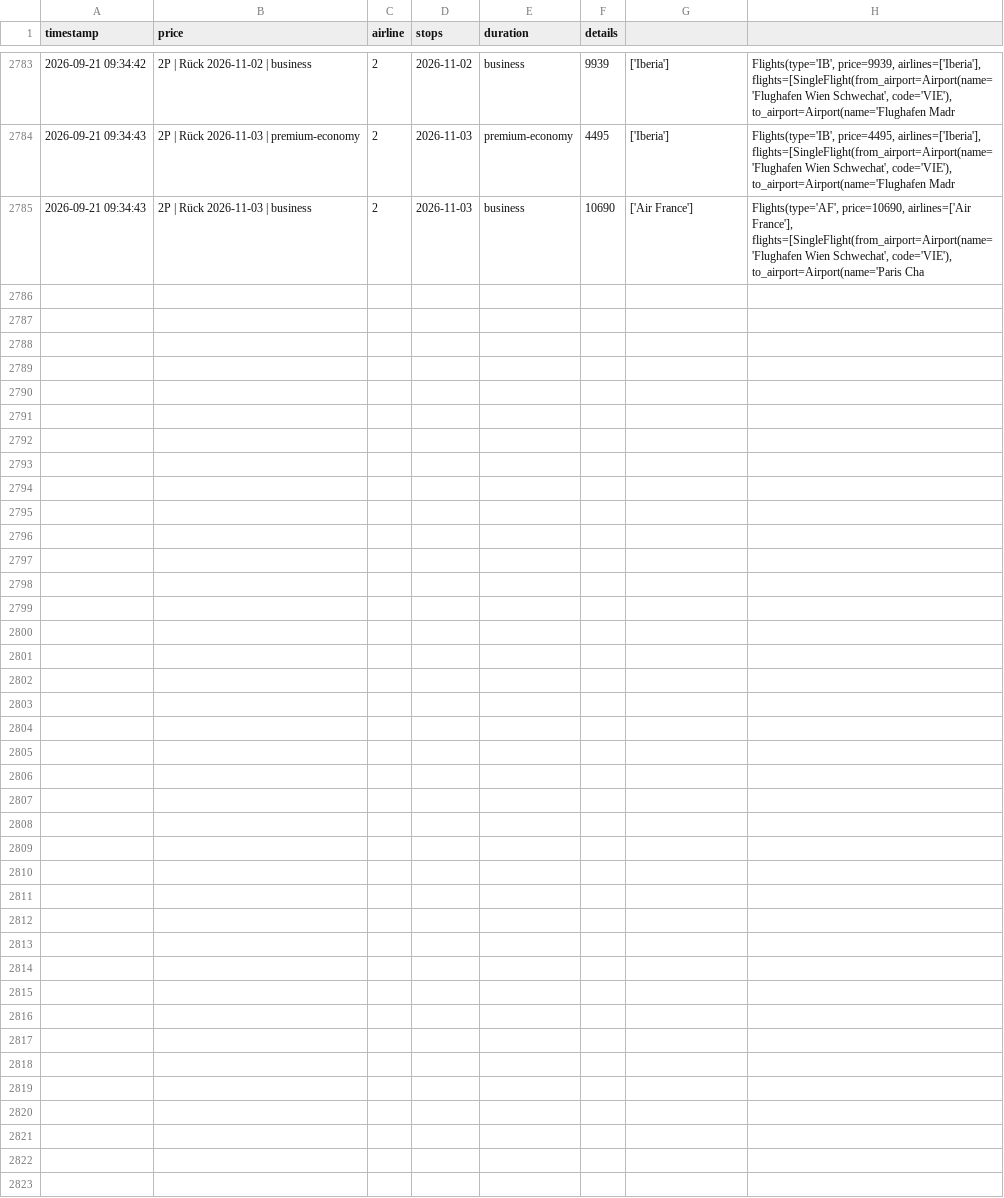
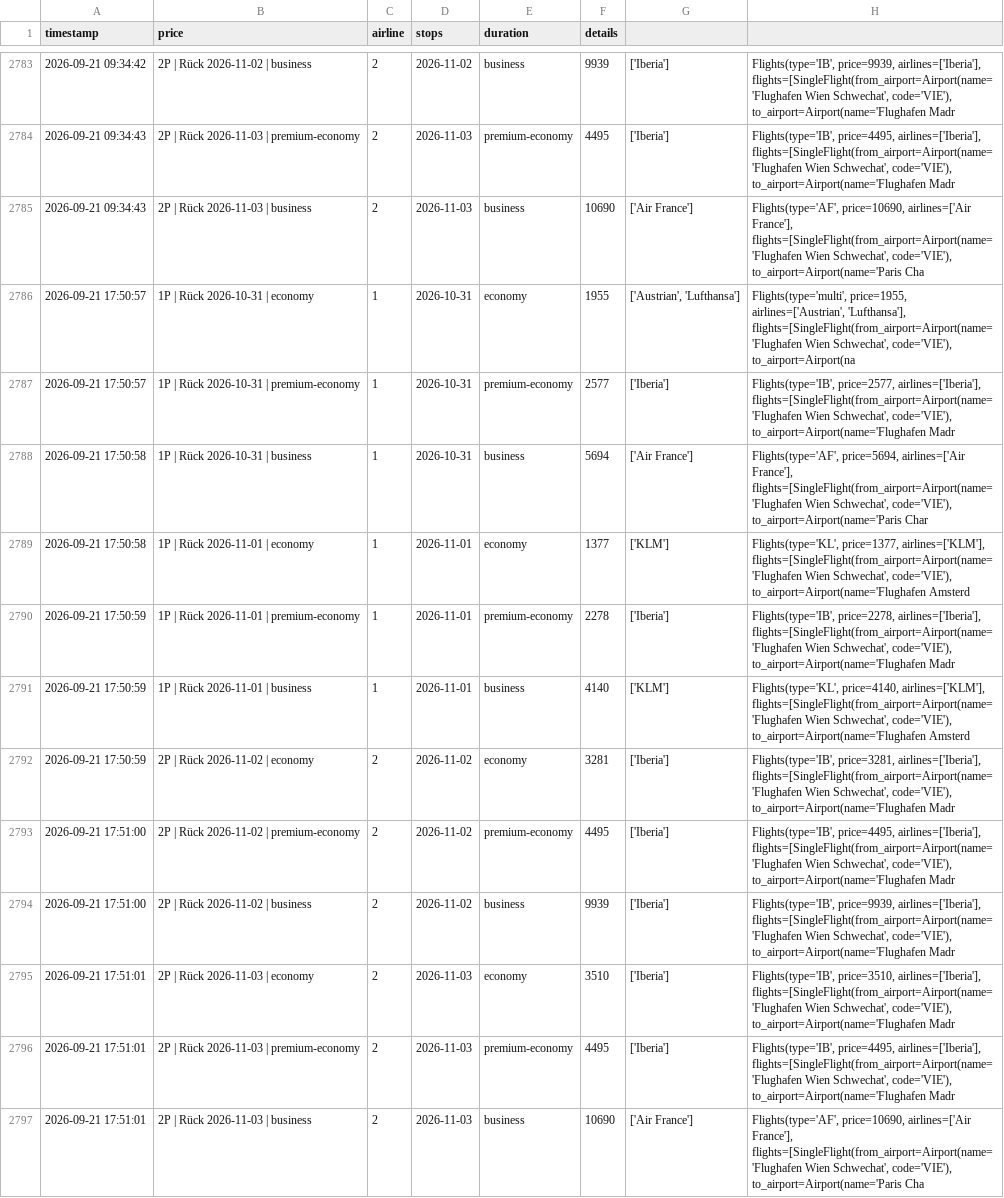
Before and after one commit to rauchenp/Vie-Rio-tracker, a CSV file: prices.csv, drawn as a sheet; only a part is shown, gaps mark what is left out.

```diff
--- a/prices.csv
+++ b/prices.csv
@@ -2785 +2785,13 @@ timestamp,price,airline,stops,duration,details
 2026-09-21 09:34:43,2P | Rück 2026-11-03 | business,2,2026-11-03,business,10690,['Air France'],"Flights(type='AF', price=10690, airlines=['Air France'], flights=[SingleFlight(from_airport=Airport(name='Flughafen Wien Schwechat', code='VIE'), to_airport=Airport(name='Paris Cha"
+2026-09-21 17:50:57,1P | Rück 2026-10-31 | economy,1,2026-10-31,economy,1955,"['Austrian', 'Lufthansa']","Flights(type='multi', price=1955, airlines=['Austrian', 'Lufthansa'], flights=[SingleFlight(from_airport=Airport(name='Flughafen Wien Schwechat', code='VIE'), to_airport=Airport(na"
+2026-09-21 17:50:57,1P | Rück 2026-10-31 | premium-economy,1,2026-10-31,premium-economy,2577,['Iberia'],"Flights(type='IB', price=2577, airlines=['Iberia'], flights=[SingleFlight(from_airport=Airport(name='Flughafen Wien Schwechat', code='VIE'), to_airport=Airport(name='Flughafen Madr"
+2026-09-21 17:50:58,1P | Rück 2026-10-31 | business,1,2026-10-31,business,5694,['Air France'],"Flights(type='AF', price=5694, airlines=['Air France'], flights=[SingleFlight(from_airport=Airport(name='Flughafen Wien Schwechat', code='VIE'), to_airport=Airport(name='Paris Char"
+2026-09-21 17:50:58,1P | Rück 2026-11-01 | economy,1,2026-11-01,economy,1377,['KLM'],"Flights(type='KL', price=1377, airlines=['KLM'], flights=[SingleFlight(from_airport=Airport(name='Flughafen Wien Schwechat', code='VIE'), to_airport=Airport(name='Flughafen Amsterd"
+2026-09-21 17:50:59,1P | Rück 2026-11-01 | premium-economy,1,2026-11-01,premium-economy,2278,['Iberia'],"Flights(type='IB', price=2278, airlines=['Iberia'], flights=[SingleFlight(from_airport=Airport(name='Flughafen Wien Schwechat', code='VIE'), to_airport=Airport(name='Flughafen Madr"
+2026-09-21 17:50:59,1P | Rück 2026-11-01 | business,1,2026-11-01,business,4140,['KLM'],"Flights(type='KL', price=4140, airlines=['KLM'], flights=[SingleFlight(from_airport=Airport(name='Flughafen Wien Schwechat', code='VIE'), to_airport=Airport(name='Flughafen Amsterd"
+2026-09-21 17:50:59,2P | Rück 2026-11-02 | economy,2,2026-11-02,economy,3281,['Iberia'],"Flights(type='IB', price=3281, airlines=['Iberia'], flights=[SingleFlight(from_airport=Airport(name='Flughafen Wien Schwechat', code='VIE'), to_airport=Airport(name='Flughafen Madr"
+2026-09-21 17:51:00,2P | Rück 2026-11-02 | premium-economy,2,2026-11-02,premium-economy,4495,['Iberia'],"Flights(type='IB', price=4495, airlines=['Iberia'], flights=[SingleFlight(from_airport=Airport(name='Flughafen Wien Schwechat', code='VIE'), to_airport=Airport(name='Flughafen Madr"
+2026-09-21 17:51:00,2P | Rück 2026-11-02 | business,2,2026-11-02,business,9939,['Iberia'],"Flights(type='IB', price=9939, airlines=['Iberia'], flights=[SingleFlight(from_airport=Airport(name='Flughafen Wien Schwechat', code='VIE'), to_airport=Airport(name='Flughafen Madr"
+2026-09-21 17:51:01,2P | Rück 2026-11-03 | economy,2,2026-11-03,economy,3510,['Iberia'],"Flights(type='IB', price=3510, airlines=['Iberia'], flights=[SingleFlight(from_airport=Airport(name='Flughafen Wien Schwechat', code='VIE'), to_airport=Airport(name='Flughafen Madr"
+2026-09-21 17:51:01,2P | Rück 2026-11-03 | premium-economy,2,2026-11-03,premium-economy,4495,['Iberia'],"Flights(type='IB', price=4495, airlines=['Iberia'], flights=[SingleFlight(from_airport=Airport(name='Flughafen Wien Schwechat', code='VIE'), to_airport=Airport(name='Flughafen Madr"
+2026-09-21 17:51:01,2P | Rück 2026-11-03 | business,2,2026-11-03,business,10690,['Air France'],"Flights(type='AF', price=10690, airlines=['Air France'], flights=[SingleFlight(from_airport=Airport(name='Flughafen Wien Schwechat', code='VIE'), to_airport=Airport(name='Paris Cha"
```
